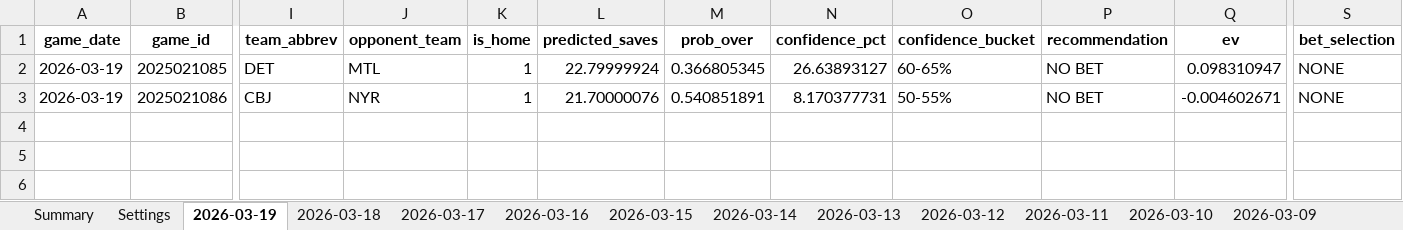
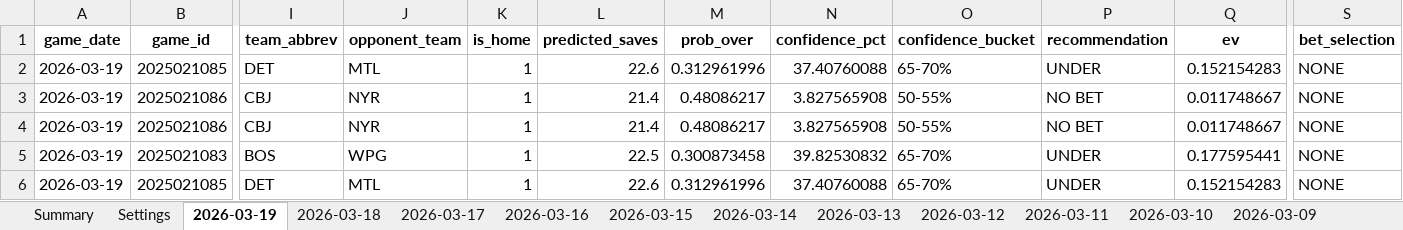
Before and after one commit to jjakemoss/saves-model-v3, an Excel workbook: betting_tracker.xlsx, sheet 2026-03-19, drawn as a sheet; only a part is shown, gaps mark what is left out; values as stored, in another font and other column widths than the file's, no borders; rows hold the shown columns only; the diff names each change by its address in the sheet, - before the commit and + after, or states it on an @@ line.

```diff
--- a/betting_tracker.xlsx (sheet 2026-03-19)
+++ b/betting_tracker.xlsx (sheet 2026-03-19)
-L2 (predicted_saves): 22.79999924
+L2 (predicted_saves): 22.6
-M2 (prob_over): 0.366805345
+M2 (prob_over): 0.312961996
-N2 (confidence_pct): 26.63893127
+N2 (confidence_pct): 37.40760088
-O2 (confidence_bucket): 60-65%
+O2 (confidence_bucket): 65-70%
-P2 (recommendation): NO BET
+P2 (recommendation): UNDER
-Q2 (ev): 0.098310947
+Q2 (ev): 0.152154283
-L3 (predicted_saves): 21.70000076
+L3 (predicted_saves): 21.4
-M3 (prob_over): 0.540851891
+M3 (prob_over): 0.48086217
-N3 (confidence_pct): 8.170377731
+N3 (confidence_pct): 3.827565908
-Q3 (ev): -0.004602671
+Q3 (ev): 0.011748667
+row 4: 2026-03-19 | 2025021086 | CBJ | NYR | 1 | 21.4 | 0.48086217 | 3.827565908 | 50-55% | NO BET | 0.011748667 | NONE
+row 5: 2026-03-19 | 2025021083 | BOS | WPG | 1 | 22.5 | 0.300873458 | 39.82530832 | 65-70% | UNDER | 0.177595441 | NONE
+row 6: 2026-03-19 | 2025021085 | DET | MTL | 1 | 22.6 | 0.312961996 | 37.40760088 | 65-70% | UNDER | 0.152154283 | NONE
```
